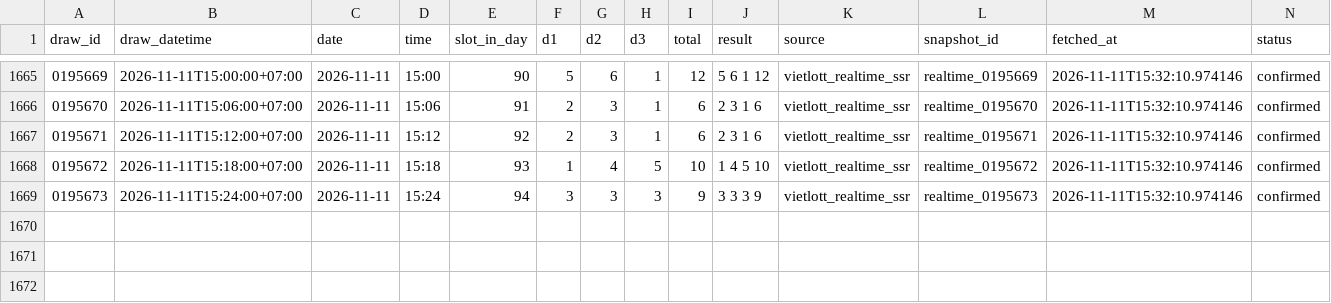
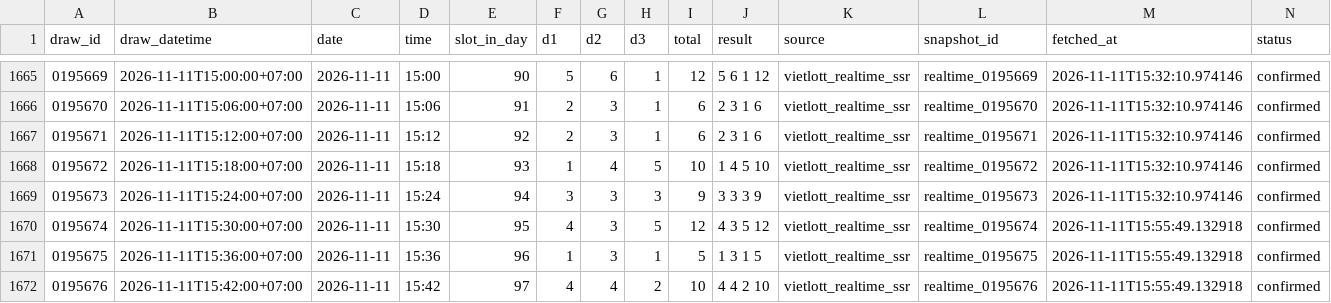
Before and after one commit to nguyencong97/bingo18-analytics, a CSV file: data/2026-11.csv, drawn as a sheet; only a part is shown, gaps mark what is left out.

```diff
--- a/data/2026-11.csv
+++ b/data/2026-11.csv
@@ -1669 +1669,4 @@ draw_id,draw_datetime,date,time,slot_in_day,d1,d2,d3,total,result,source,snapsho
 0195673,2026-11-11T15:24:00+07:00,2026-11-11,15:24,94,3,3,3,9,3 3 3 9,vietlott_realtime_ssr,realtime_0195673,2026-11-11T15:32:10.974146,confirmed
+0195674,2026-11-11T15:30:00+07:00,2026-11-11,15:30,95,4,3,5,12,4 3 5 12,vietlott_realtime_ssr,realtime_0195674,2026-11-11T15:55:49.132918,confirmed
+0195675,2026-11-11T15:36:00+07:00,2026-11-11,15:36,96,1,3,1,5,1 3 1 5,vietlott_realtime_ssr,realtime_0195675,2026-11-11T15:55:49.132918,confirmed
+0195676,2026-11-11T15:42:00+07:00,2026-11-11,15:42,97,4,4,2,10,4 4 2 10,vietlott_realtime_ssr,realtime_0195676,2026-11-11T15:55:49.132918,confirmed
```
Also changed, not shown: 7 other files.
